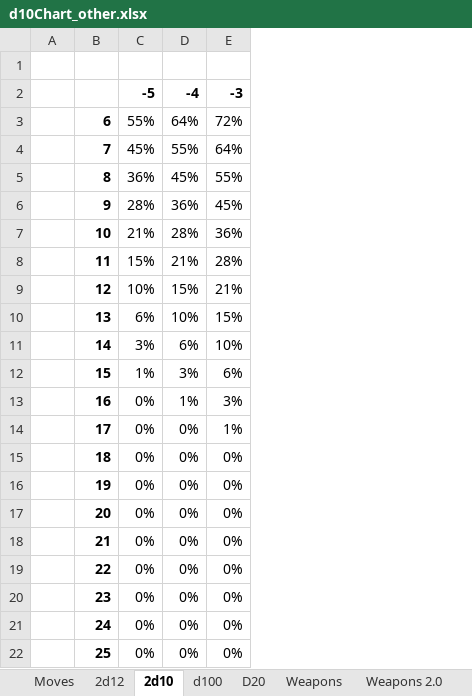
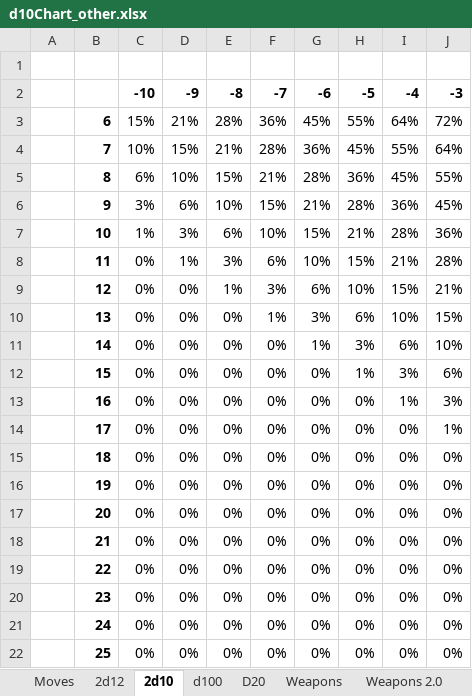
Before and after one commit to gstroe/MeleeGame, an Excel workbook: rules/d10Chart_other.xlsx, sheet 2d10, drawn as a sheet; only a part is shown; values as stored, in another font and other column widths than the file's, no borders; conditional formats not drawn; the diff names each change by its address in the sheet, - before the commit and + after, or states it on an @@ line.

```diff
--- a/rules/d10Chart_other.xlsx (sheet 2d10)
+++ b/rules/d10Chart_other.xlsx (sheet 2d10)
+column C, rows 2-22: -10 | 15% | 10% | 6% | 3% | 1% | 0% | 0% | 0% | 0% | 0% | 0% | 0% | 0% | 0% | 0% | 0% | 0% | 0% | 0% | 0%
+column D, rows 2-22: -9 | 21% | 15% | 10% | 6% | 3% | 1% | 0% | 0% | 0% | 0% | 0% | 0% | 0% | 0% | 0% | 0% | 0% | 0% | 0% | 0%
+column E, rows 2-22: -8 | 28% | 21% | 15% | 10% | 6% | 3% | 1% | 0% | 0% | 0% | 0% | 0% | 0% | 0% | 0% | 0% | 0% | 0% | 0% | 0%
+column F, rows 2-22: -7 | 36% | 28% | 21% | 15% | 10% | 6% | 3% | 1% | 0% | 0% | 0% | 0% | 0% | 0% | 0% | 0% | 0% | 0% | 0% | 0%
+column G, rows 2-22: -6 | 45% | 36% | 28% | 21% | 15% | 10% | 6% | 3% | 1% | 0% | 0% | 0% | 0% | 0% | 0% | 0% | 0% | 0% | 0% | 0%
```
Also changed, not shown: sheet 2d12, other sheet tabs, formulas that keep their value, 3 other files.
